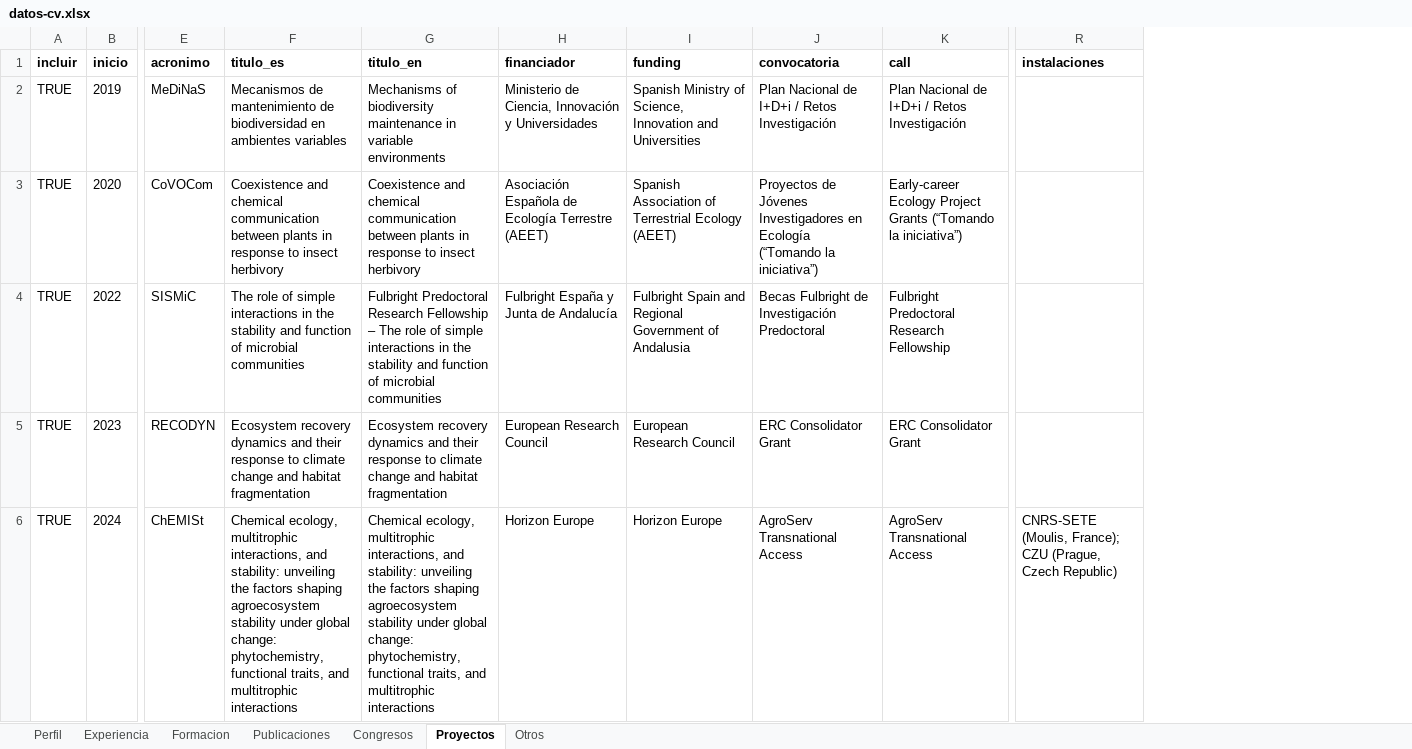
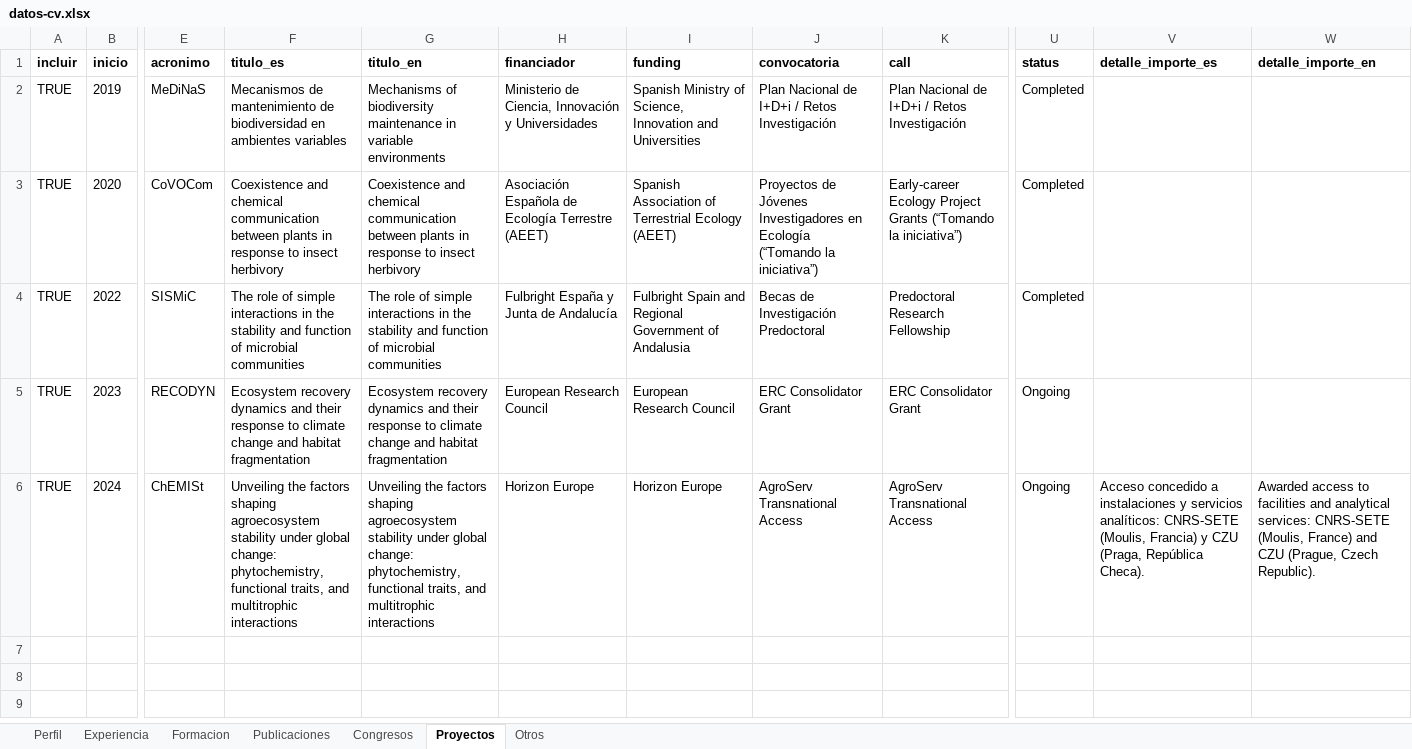
Before and after one commit to Granjel/cv, an Excel workbook: input/datos-cv.xlsx, sheet Proyectos, drawn as a sheet; only a part is shown, gaps mark what is left out; values as stored, in another font and other column widths than the file's, no borders; removed rows and columns are numbered as before the commit, all else as after; the diff names each change by its address in the sheet, - before the commit and + after, or states it on an @@ line.

Commit message:
Make CVA rendering data-driven and consistent

```diff
--- a/input/datos-cv.xlsx (sheet Proyectos)
+++ b/input/datos-cv.xlsx (sheet Proyectos)
-column R (instalaciones), row 6: CNRS-SETE (Moulis, France); CZU (Prague, Czech Republic)
+column U (status), rows 2-6: Completed | Completed | Completed | Ongoing | Ongoing
+column V (detalle_importe_es), row 6: Acceso concedido a instalaciones y servicios analíticos: CNRS-SETE (Moulis, Francia) y CZU (Praga, República Checa).
+column W (detalle_importe_en), row 6: Awarded access to facilities and analytical services: CNRS-SETE (Moulis, France) and CZU (Prague, Czech Republic).
-G4 (titulo_en): Fulbright Predoctoral Research Fellowship – The role…
+G4 (titulo_en): The role…
-J4 (convocatoria): Becas Fulbright de Investigación Predoctoral
+J4 (convocatoria): Becas de Investigación Predoctoral
-K4 (call): Fulbright Predoctoral Research Fellowship
+K4 (call): Predoctoral Research Fellowship
-F6 (titulo_es): Chemical ecology, multitrophic interactions, and stability: unveiling the factors…
+F6 (titulo_es): Unveiling the factors…
-G6 (titulo_en): Chemical ecology, multitrophic interactions, and stability: unveiling the factors…
+G6 (titulo_en): Unveiling the factors…
```
Also changed, not shown: sheet Experiencia, sheet Congresos, sheet Perfil, 5 other files.
